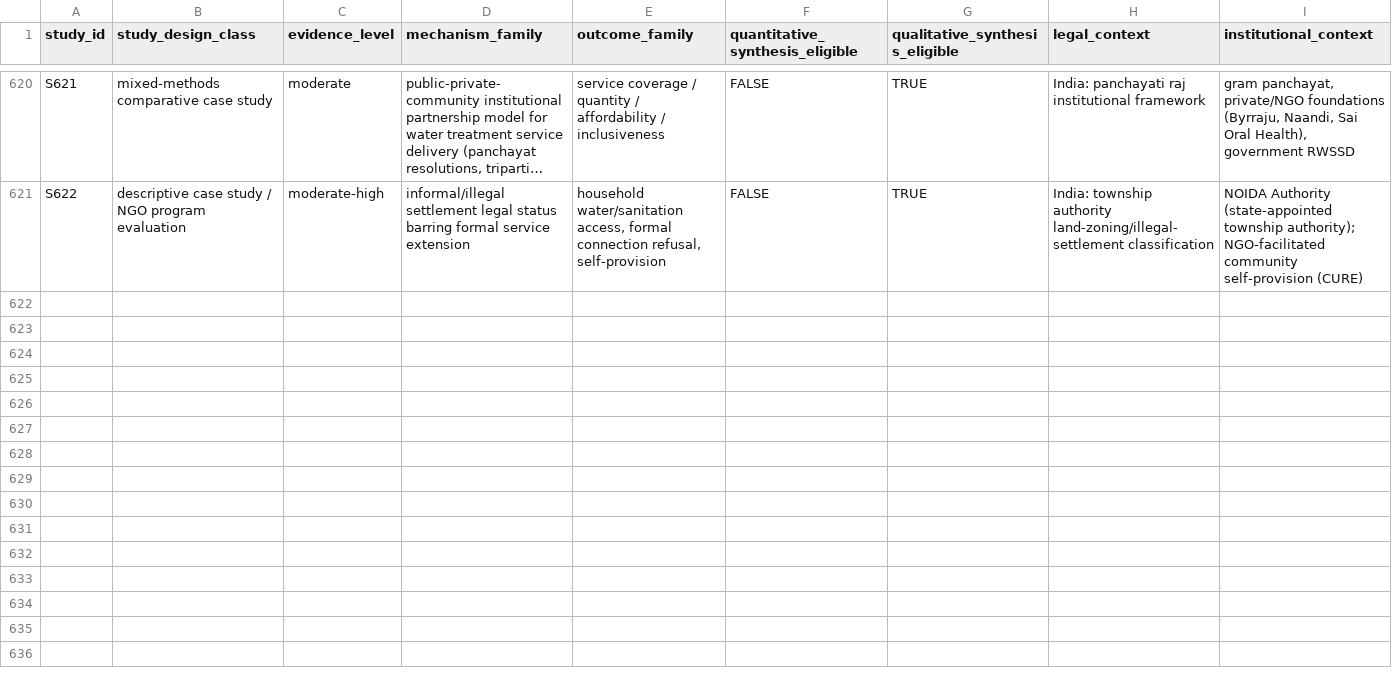
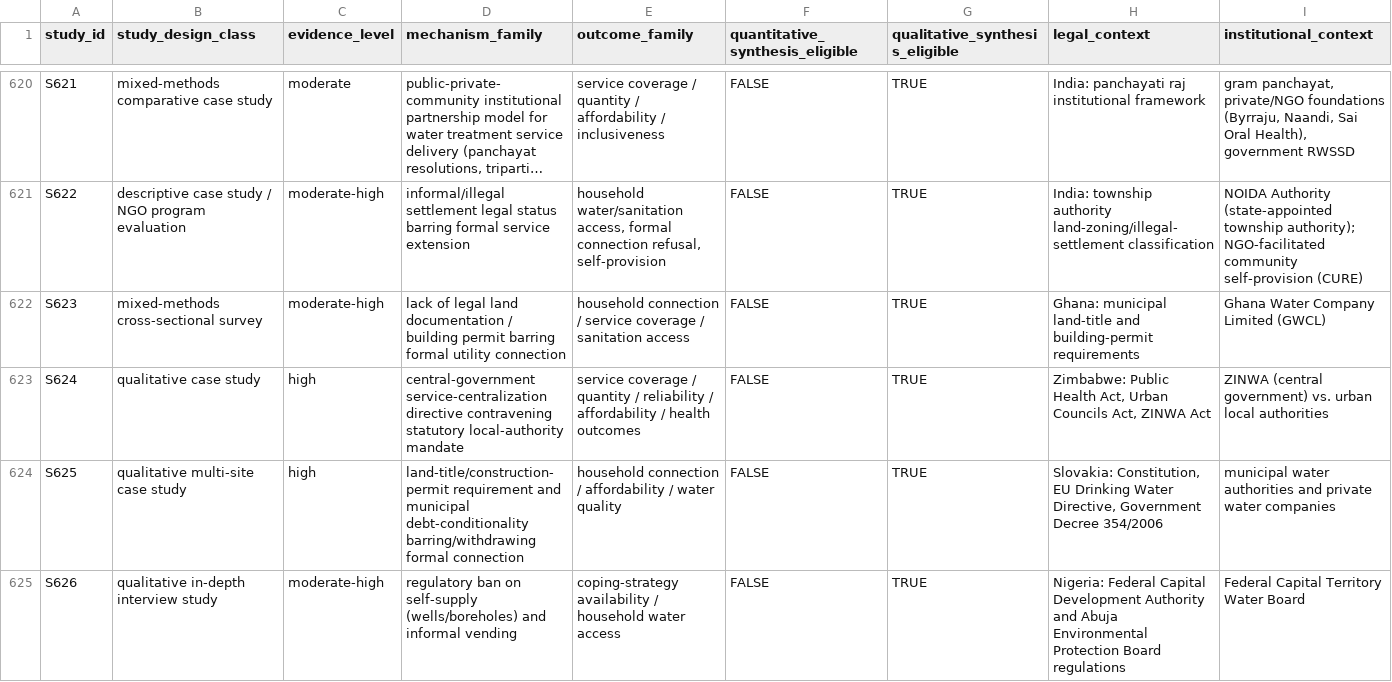
Before and after one commit to jrklaus8/water-law-dataset, a CSV file: legal-last-mile-systematic-review/05_analysis/descriptive/evidence_map.csv, drawn as a sheet; only a part is shown, gaps mark what is left out; long unchanged cells end in …; the diff names each change by its address in the sheet, - before the commit and + after, or states it on an @@ line.

```diff
--- a/legal-last-mile-systematic-review/05_analysis/descriptive/evidence_map.csv
+++ b/legal-last-mile-systematic-review/05_analysis/descriptive/evidence_map.csv
+row 622: S623 | mixed-methods cross-sectional survey | moderate-high | lack of legal land documentation / building permit barring formal utility connection | household connection / service coverage / sanitation access | FALSE | TRUE | Ghana: municipal land-title and building-permit requirements | Ghana Water Company Limited (GWCL)
+row 623: S624 | qualitative case study | high | central-government service-centralization directive contravening statutory local-authority mandate | service coverage / quantity / reliability / affordability / health outcomes | FALSE | TRUE | Zimbabwe: Public Health Act, Urban Councils Act, ZINWA Act | ZINWA (central government) vs. urban local authorities
+row 624: S625 | qualitative multi-site case study | high | land-title/construction-permit requirement and municipal debt-conditionality barring/withdrawing formal connection | household connection / affordability / water quality | FALSE | TRUE | Slovakia: Constitution, EU Drinking Water Directive, Government Decree 354/2006 | municipal water authorities and private water companies
+row 625: S626 | qualitative in-depth interview study | moderate-high | regulatory ban on self-supply (wells/boreholes) and informal vending | coping-strategy availability / household water access | FALSE | TRUE | Nigeria: Federal Capital Development Authority and Abuja Environmental Protection Board regulations | Federal Capital Territory Water Board
```
Also changed, not shown: legal-last-mile-systematic-review/02_screening/exclusion_log/exclusion_log.csv, legal-last-mile-systematic-review/02_screening/full_text/full_text_retrieval_queue.csv, 7 other files.
